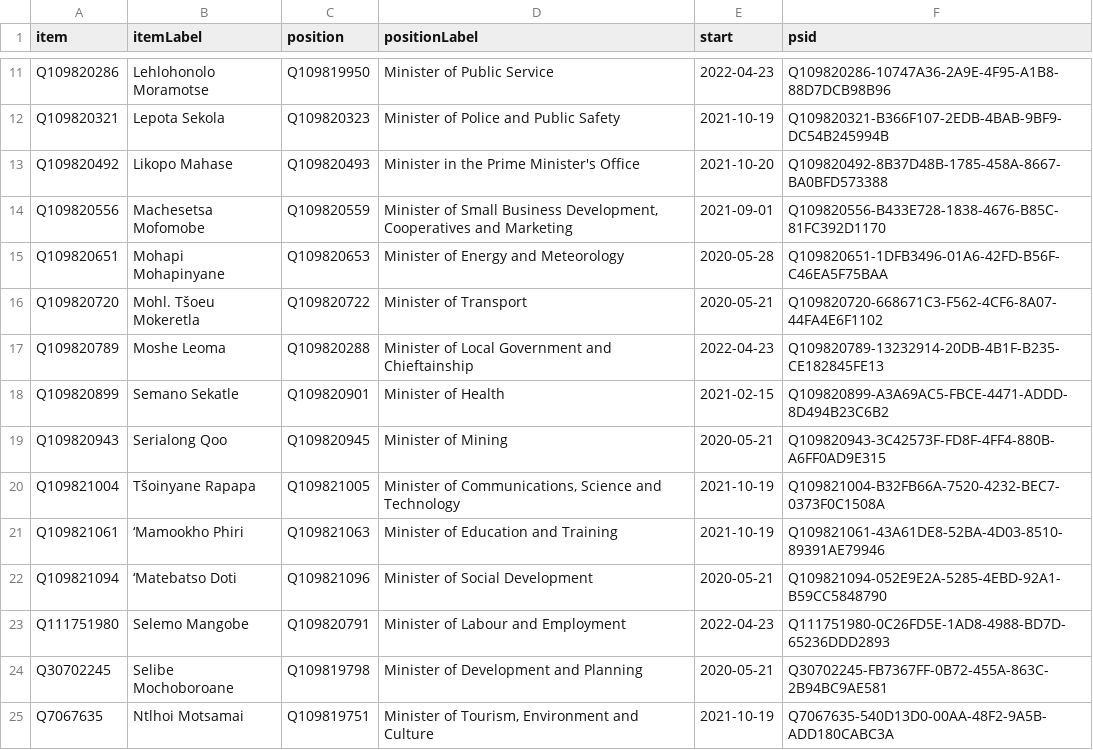
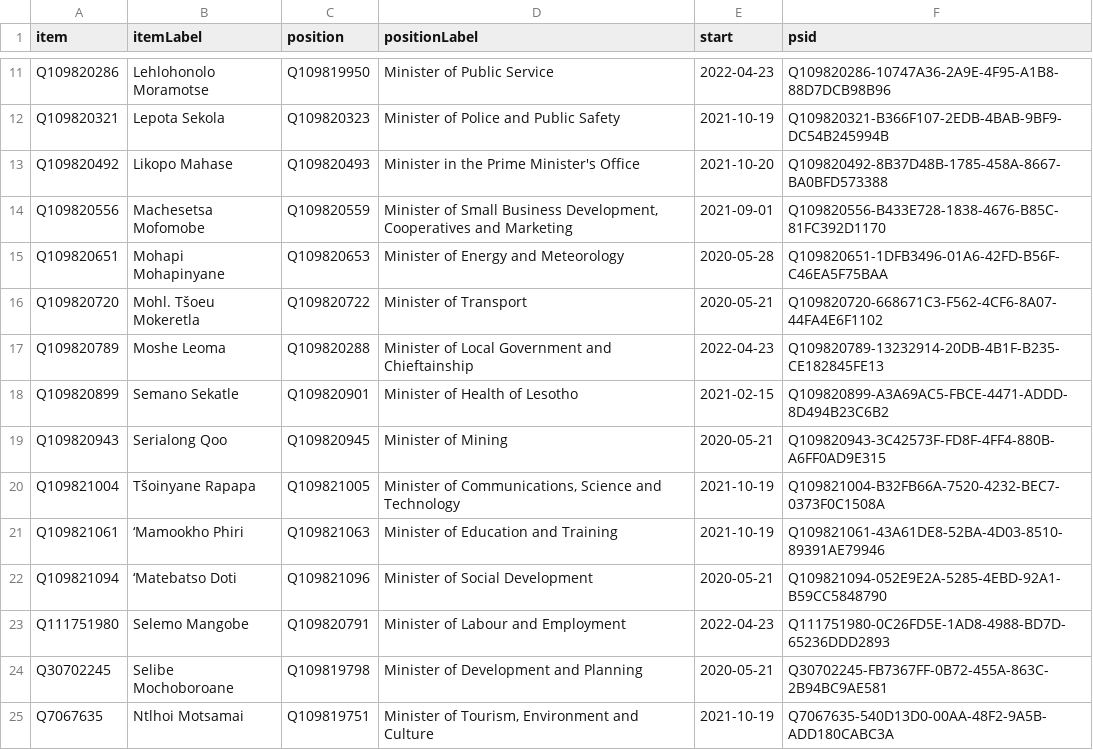
Before and after one commit to every-politician-scrapers/lesotho-ministers, a CSV file: wikidata/results/current-cabinet.csv, drawn as a sheet; only a part is shown, gaps mark what is left out.

Commit message:
Run SPARQL queries

```diff
--- a/wikidata/results/current-cabinet.csv
+++ b/wikidata/results/current-cabinet.csv
@@ -17,3 +17,3 @@ Q109820720,Mohl. Tšoeu Mokeretla,Q109820722,Minister of Transport,2020-05-21,Q1
 Q109820789,Moshe Leoma,Q109820288,Minister of Local Government and Chieftainship,2022-04-23,Q109820789-13232914-20DB-4B1F-B235-CE182845FE13
-Q109820899,Semano Sekatle,Q109820901,Minister of Health,2021-02-15,Q109820899-A3A69AC5-FBCE-4471-ADDD-8D494B23C6B2
+Q109820899,Semano Sekatle,Q109820901,Minister of Health of Lesotho,2021-02-15,Q109820899-A3A69AC5-FBCE-4471-ADDD-8D494B23C6B2
 Q109820943,Serialong Qoo,Q109820945,Minister of Mining,2020-05-21,Q109820943-3C42573F-FD8F-4FF4-880B-A6FF0AD9E315
```
